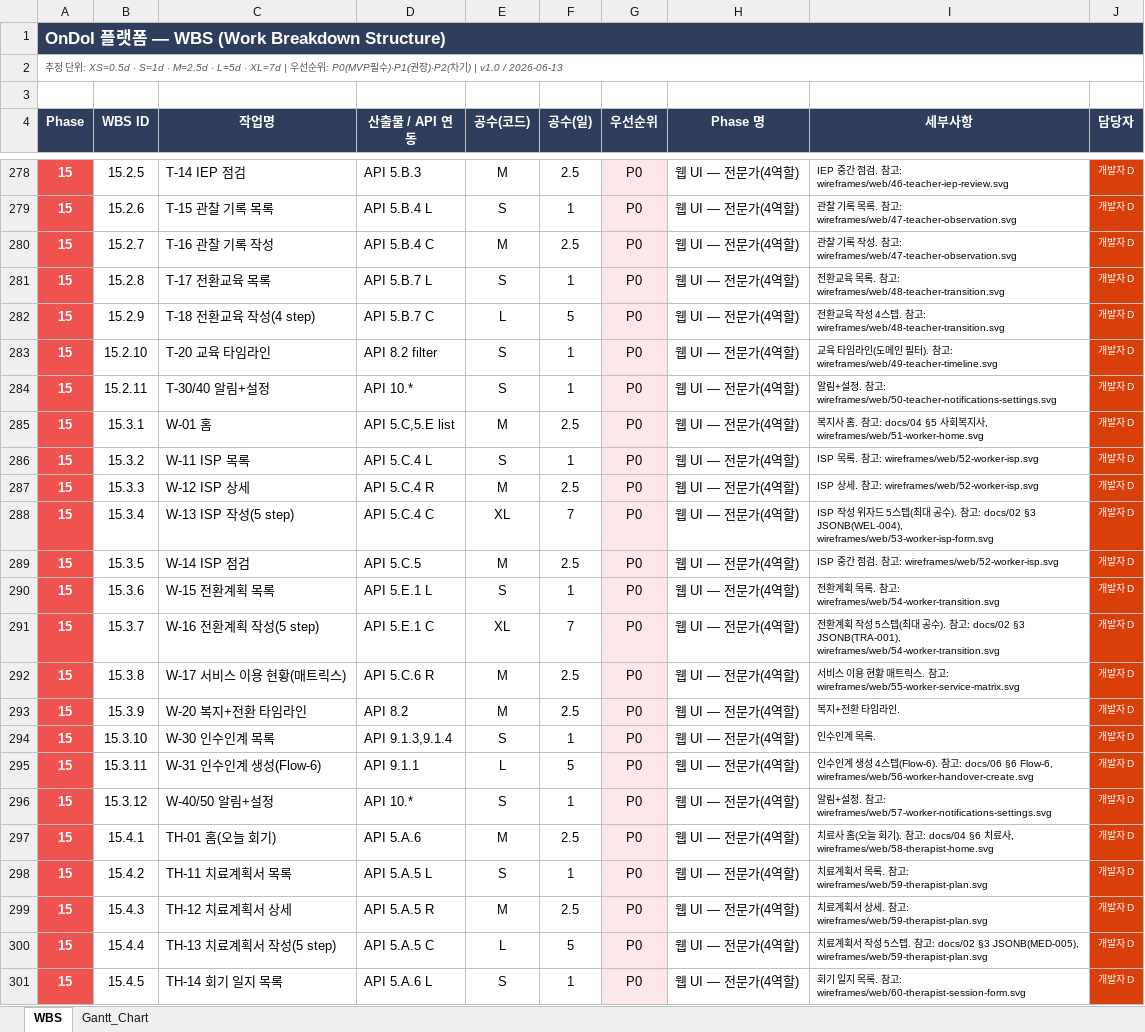
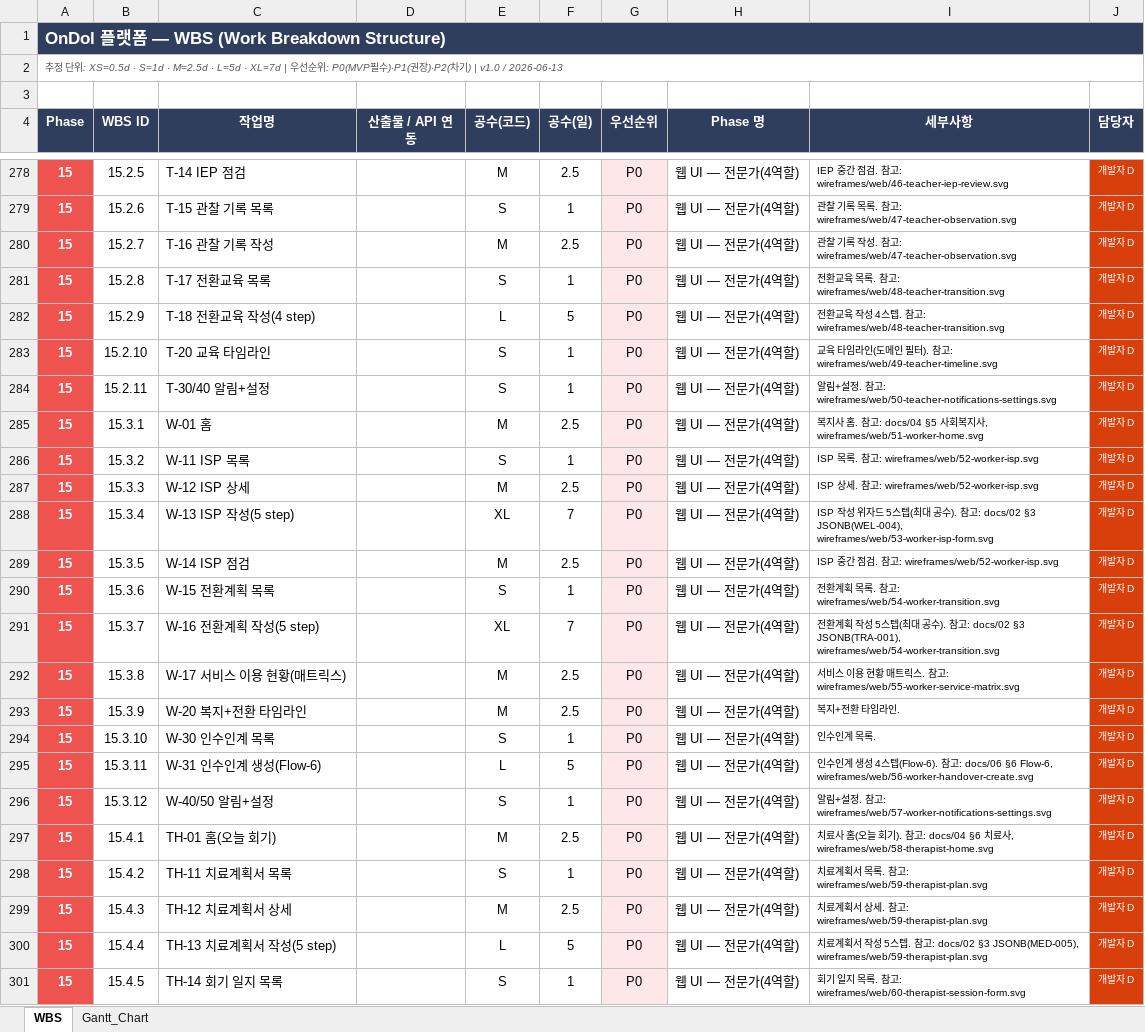
Before and after one commit to boheni07/ondol, an Excel workbook: docs/08-wbs.xlsx, sheet WBS, drawn as a sheet; only a part is shown, gaps mark what is left out; values as stored, in another font and other column widths than the file's, no borders; the diff covers the shown part only; the diff names each change by its address in the sheet, - before the commit and + after, or states it on an @@ line.

```diff
--- a/docs/08-wbs.xlsx (sheet WBS)
+++ b/docs/08-wbs.xlsx (sheet WBS)
-D278 (산출물 / API 연동): API 5.B.3
+D278 (산출물 / API 연동): (empty)
-D279 (산출물 / API 연동): API 5.B.4 L
+D279 (산출물 / API 연동): (empty)
-D280 (산출물 / API 연동): API 5.B.4 C
+D280 (산출물 / API 연동): (empty)
-D281 (산출물 / API 연동): API 5.B.7 L
+D281 (산출물 / API 연동): (empty)
-D282 (산출물 / API 연동): API 5.B.7 C
+D282 (산출물 / API 연동): (empty)
-D283 (산출물 / API 연동): API 8.2 filter
+D283 (산출물 / API 연동): (empty)
-D284 (산출물 / API 연동): API 10.*
+D284 (산출물 / API 연동): (empty)
-D285 (산출물 / API 연동): API 5.C,5.E list
+D285 (산출물 / API 연동): (empty)
-D286 (산출물 / API 연동): API 5.C.4 L
+D286 (산출물 / API 연동): (empty)
-D287 (산출물 / API 연동): API 5.C.4 R
+D287 (산출물 / API 연동): (empty)
-D288 (산출물 / API 연동): API 5.C.4 C
+D288 (산출물 / API 연동): (empty)
-D289 (산출물 / API 연동): API 5.C.5
+D289 (산출물 / API 연동): (empty)
-D290 (산출물 / API 연동): API 5.E.1 L
+D290 (산출물 / API 연동): (empty)
-D291 (산출물 / API 연동): API 5.E.1 C
+D291 (산출물 / API 연동): (empty)
-D292 (산출물 / API 연동): API 5.C.6 R
+D292 (산출물 / API 연동): (empty)
-D293 (산출물 / API 연동): API 8.2
+D293 (산출물 / API 연동): (empty)
-D294 (산출물 / API 연동): API 9.1.3,9.1.4
+D294 (산출물 / API 연동): (empty)
-D295 (산출물 / API 연동): API 9.1.1
+D295 (산출물 / API 연동): (empty)
-D296 (산출물 / API 연동): API 10.*
+D296 (산출물 / API 연동): (empty)
-D297 (산출물 / API 연동): API 5.A.6
+D297 (산출물 / API 연동): (empty)
-D298 (산출물 / API 연동): API 5.A.5 L
+D298 (산출물 / API 연동): (empty)
-D299 (산출물 / API 연동): API 5.A.5 R
+D299 (산출물 / API 연동): (empty)
-D300 (산출물 / API 연동): API 5.A.5 C
+D300 (산출물 / API 연동): (empty)
-D301 (산출물 / API 연동): API 5.A.6 L
+D301 (산출물 / API 연동): (empty)
```
Also changed, not shown: 178 edited cells elsewhere in this sheet, 6 other files.
